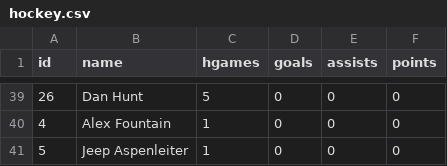
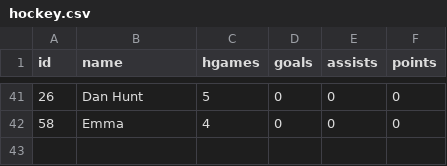
Before and after one commit to stevenpfaff/Dew-Cup-FrontEnd, a CSV file: public/Hockey/hockey.csv, drawn as a sheet; only a part is shown, gaps mark what is left out; the diff covers the shown part only.

```diff
--- a/public/Hockey/hockey.csv
+++ b/public/Hockey/hockey.csv
@@ -39,3 +41,2 @@ id,name,hgames,goals,assists,points
 26,Dan Hunt,5,0,0,0
-4,Alex Fountain,1,0,0,0
-5,Jeep Aspenleiter,1,0,0,0
+58,Emma,4,0,0,0
```
Also changed, not shown: 5 added rows, 4 removed rows, 6 moved rows and 6 edited cells elsewhere in this file, public/info.csv, 5 other files.
